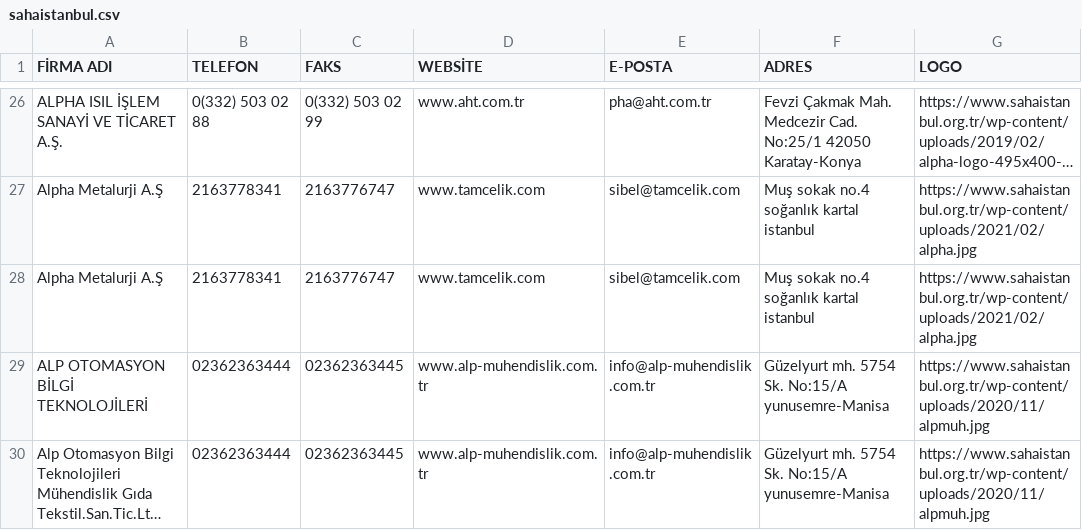
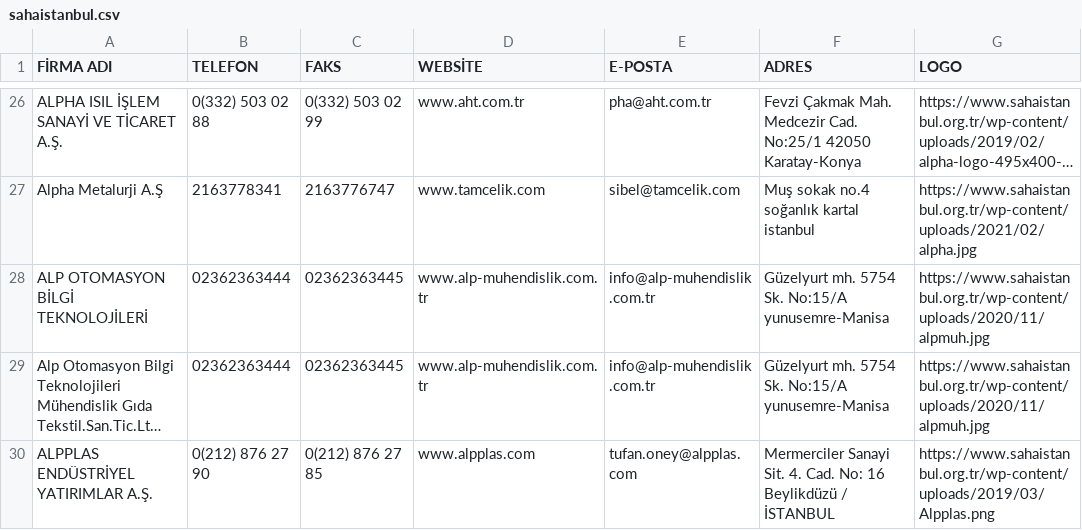
Before and after one commit to ahmetcadirci25/sahaistanbul, a CSV file: sahaistanbul.csv, drawn as a sheet; only a part is shown, gaps mark what is left out; the shorter side is filled out with more unchanged rows; long unchanged cells end in …; the diff covers the shown part only.

Commit message:
Update sahaistanbul.csv

```diff
--- a/sahaistanbul.csv
+++ b/sahaistanbul.csv
@@ -27,3 +27,2 @@
 "Alpha Metalurji A.Ş","2163778341","2163776747","www.tamcelik.com","sibel@tamcelik.com","Muş sokak no.4 soğanlık kartal istanbul","https://www.sahaistanbul.org.tr/wp-content/uploads/2021/02/alpha.jpg"
-"Alpha Metalurji A.Ş","2163778341","2163776747","www.tamcelik.com","sibel@tamcelik.com","Muş sokak no.4 soğanlık kartal istanbul","https://www.sahaistanbul.org.tr/wp-content/uploads/2021/02/alpha.jpg"
 "ALP OTOMASYON BİLGİ TEKNOLOJİLERİ","02362363444","02362363445","www.alp-muhendislik.com.tr","info@alp-muhendislik.com.tr","Güzelyurt mh. 5754 Sk. No:15/A yunusemre-Manisa","https://www.sahaistanbul.org.tr/wp-content/uploads/2020/11/alpmuh.jpg"
```
Also changed, not shown: 20 removed rows elsewhere in this file.
